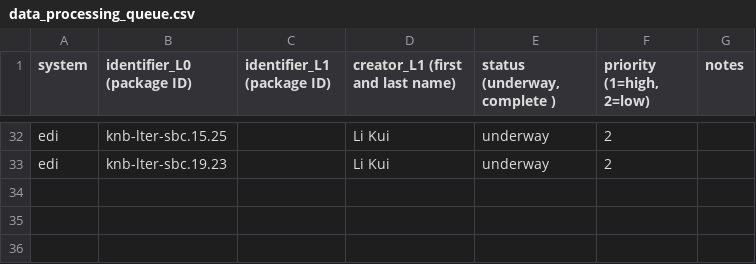
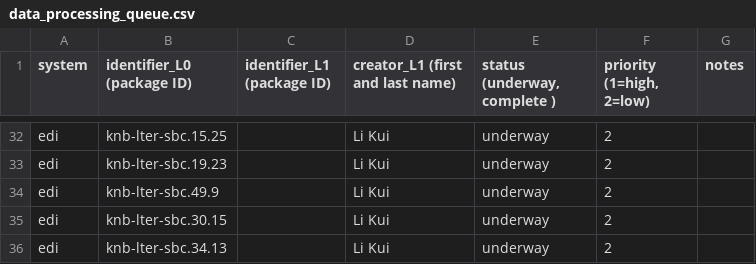
Before and after one commit to EDIorg/ecocomDP, a CSV file: documentation/processing_queue/data_processing_queue.csv, drawn as a sheet; only a part is shown, gaps mark what is left out.

Commit message:
more sbc datasets, based on metacommunities list

```diff
--- a/documentation/processing_queue/data_processing_queue.csv
+++ b/documentation/processing_queue/data_processing_queue.csv
@@ -33 +33,4 @@ edi,knb-lter-sbc.15.25,,Li Kui,underway,2,
 edi,knb-lter-sbc.19.23,,Li Kui,underway,2,
+edi,knb-lter-sbc.49.9,,Li Kui,underway,2,
+edi,knb-lter-sbc.30.15,,Li Kui,underway,2,
+edi,knb-lter-sbc.34.13,,Li Kui,underway,2,
```
